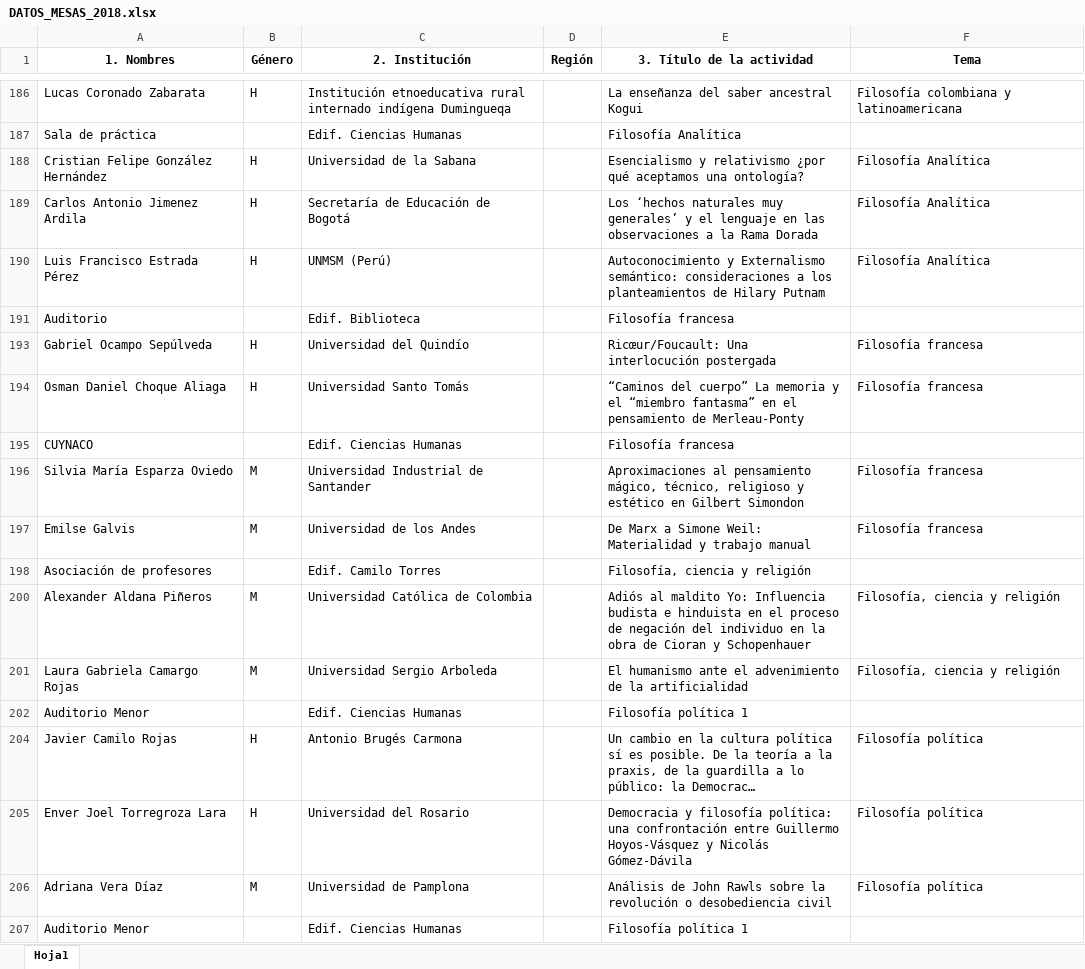
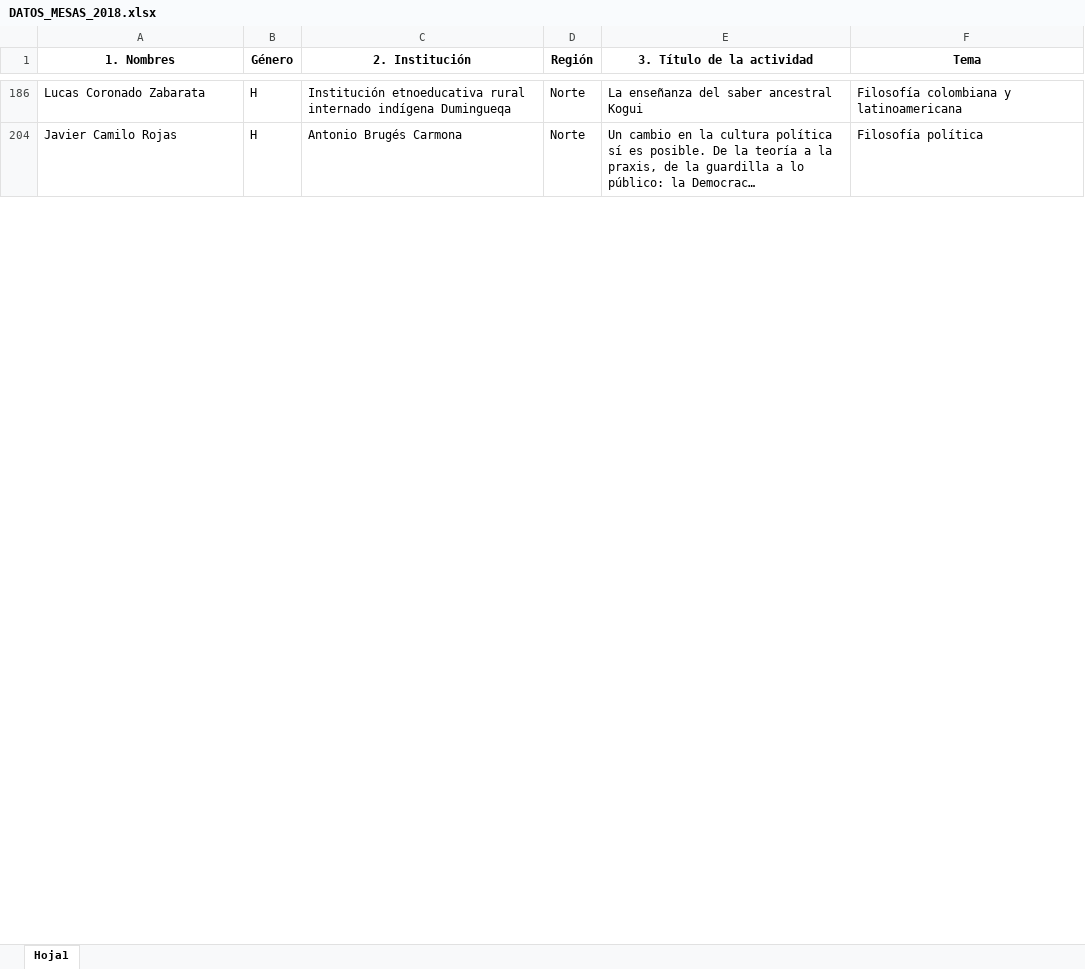
Before and after one commit to AlejandroVelascoG/SCF, an Excel workbook: Congreso_2018/DATOS_MESAS_2018.xlsx, sheet Hoja1, drawn as a sheet; only a part is shown, gaps mark what is left out; long unchanged cells end in …; values as stored, in another font and other column widths than the file's, no borders; charts and pictures not drawn; the diff covers the shown part only; the diff names each change by its address in the sheet, - before the commit and + after, or states it on an @@ line.

```diff
--- a/Congreso_2018/DATOS_MESAS_2018.xlsx (sheet Hoja1)
+++ b/Congreso_2018/DATOS_MESAS_2018.xlsx (sheet Hoja1)
-D186 (Región): (empty)
+D186 (Región): Norte
@@ row 187 hidden: Sala de práctica |  | Edif. Ciencias Humanas |  | Filosofía Analítica @@
-row 188: Cristian Felipe González Hernández | H | Universidad de la Sabana |  | Esencialismo y relativismo ¿por qué aceptamos una ontología? | Filosofía Analítica
-row 189: Carlos Antonio Jimenez Ardila | H | Secretaría de Educación de Bogotá |  | Los ‘hechos naturales muy generales’ y el lenguaje en las observaciones a la Rama Dorada | Filosofía Analítica
-row 190: Luis Francisco Estrada Pérez | H | UNMSM (Perú) |  | Autoconocimiento y Externalismo semántico: consideraciones a los planteamientos de Hilary Putnam | Filosofía Analítica
@@ row 191 hidden: Auditorio |  | Edif. Biblioteca |  | Filosofía francesa @@
-row 193: Gabriel Ocampo Sepúlveda | H | Universidad del Quindío |  | Ricœur/Foucault: Una interlocución postergada | Filosofía francesa
-row 194: Osman Daniel Choque Aliaga | H | Universidad Santo Tomás |  | “Caminos del cuerpo” La memoria y el “miembro fantasma” en el pensamiento de Merleau-Ponty | Filosofía francesa
@@ row 195 hidden: CUYNACO |  | Edif. Ciencias Humanas |  | Filosofía francesa @@
-row 196: Silvia María Esparza Oviedo | M | Universidad Industrial de Santander |  | Aproximaciones al pensamiento mágico, técnico, religioso y estético en Gilbert Simondon | Filosofía francesa
-row 197: Emilse Galvis | M | Universidad de los Andes |  | De Marx a Simone Weil: Materialidad y trabajo manual | Filosofía francesa
@@ row 198 hidden: Asociación de profesores |  | Edif. Camilo Torres |  | Filosofía, ciencia y religión @@
-row 200: Alexander Aldana Piñeros | M | Universidad Católica de Colombia |  | Adiós al maldito Yo: Influencia budista e hinduista en el proceso de negación del individuo en la obra de Cioran y Schopenhauer | Filosofía, ciencia y religión
-row 201: Laura Gabriela Camargo Rojas | M | Universidad Sergio Arboleda |  | El humanismo ante el advenimiento de la artificialidad | Filosofía, ciencia y religión
@@ row 202 hidden: Auditorio Menor |  | Edif. Ciencias Humanas |  | Filosofía política 1 @@
-D204 (Región): (empty)
+D204 (Región): Norte
-row 205: Enver Joel Torregroza Lara | H | Universidad del Rosario |  | Democracia y filosofía política: una confrontación entre Guillermo Hoyos-Vásquez y Nicolás Gómez-Dávila | Filosofía política
-row 206: Adriana Vera Díaz | M | Universidad de Pamplona |  | Análisis de John Rawls sobre la revolución o desobediencia civil | Filosofía política
@@ row 207 hidden: Auditorio Menor |  | Edif. Ciencias Humanas |  | Filosofía política 1 @@
```
Also changed, not shown: 172 removed rows, 64 hidden or unhidden rows and 9 edited cells elsewhere in this sheet, hidden cells, Congreso_2016/DATOS_COMPLETO_2016.xlsx, Congreso_2018/DATOS_SIMPOSIOS_2018.xlsx, 1 other file.
